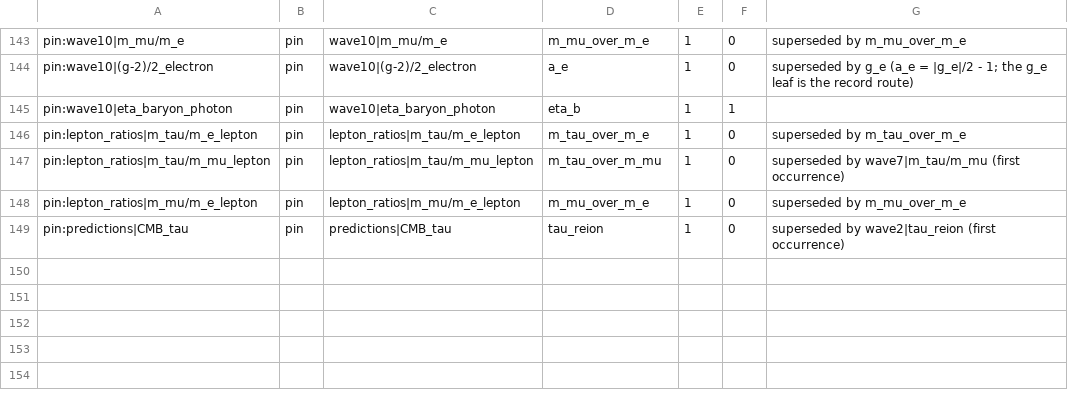
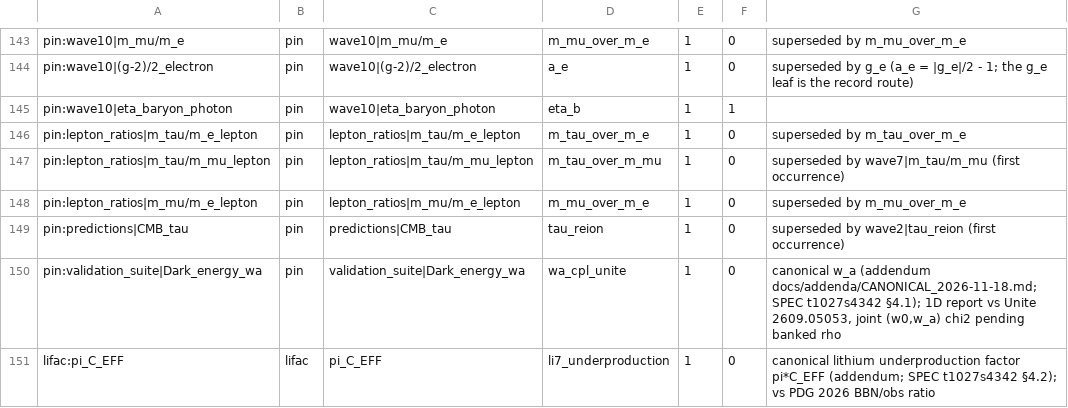
Before and after one commit to dappalumbo91/FSOT-2.1-Cpp, a TSV file: reference/prediction_map_2026-10-02.tsv, drawn as a sheet; only a part is shown, gaps mark what is left out.

```diff
--- a/reference/prediction_map_2026-10-02.tsv
+++ b/reference/prediction_map_2026-10-02.tsv
@@ -149 +149,3 @@ pin:lepton_ratios|m_mu/m_e_lepton	pin	lepton_ratios|m_mu/m_e_lepton	m_mu_over_m_
 pin:predictions|CMB_tau	pin	predictions|CMB_tau	tau_reion	1	0	superseded by wave2|tau_reion (first occurrence)
+pin:validation_suite|Dark_energy_wa	pin	validation_suite|Dark_energy_wa	wa_cpl_unite	1	0	canonical w_a (addendum docs/addenda/CANONICAL_2026-11-18.md; SPEC t1027s4342 §4.1); 1D report vs Unite 2609.05053, joint (w0,w_a) chi2 pending banked rho
+lifac:pi_C_EFF	lifac	pi_C_EFF	li7_underproduction	1	0	canonical lithium underproduction factor pi*C_EFF (addendum; SPEC t1027s4342 §4.2); vs PDG 2026 BBN/obs ratio
```
Also changed, not shown: audit/precision_2026-10-02.tsv, reference/evidence/arxiv_extracts.tsv, 12 other files.
